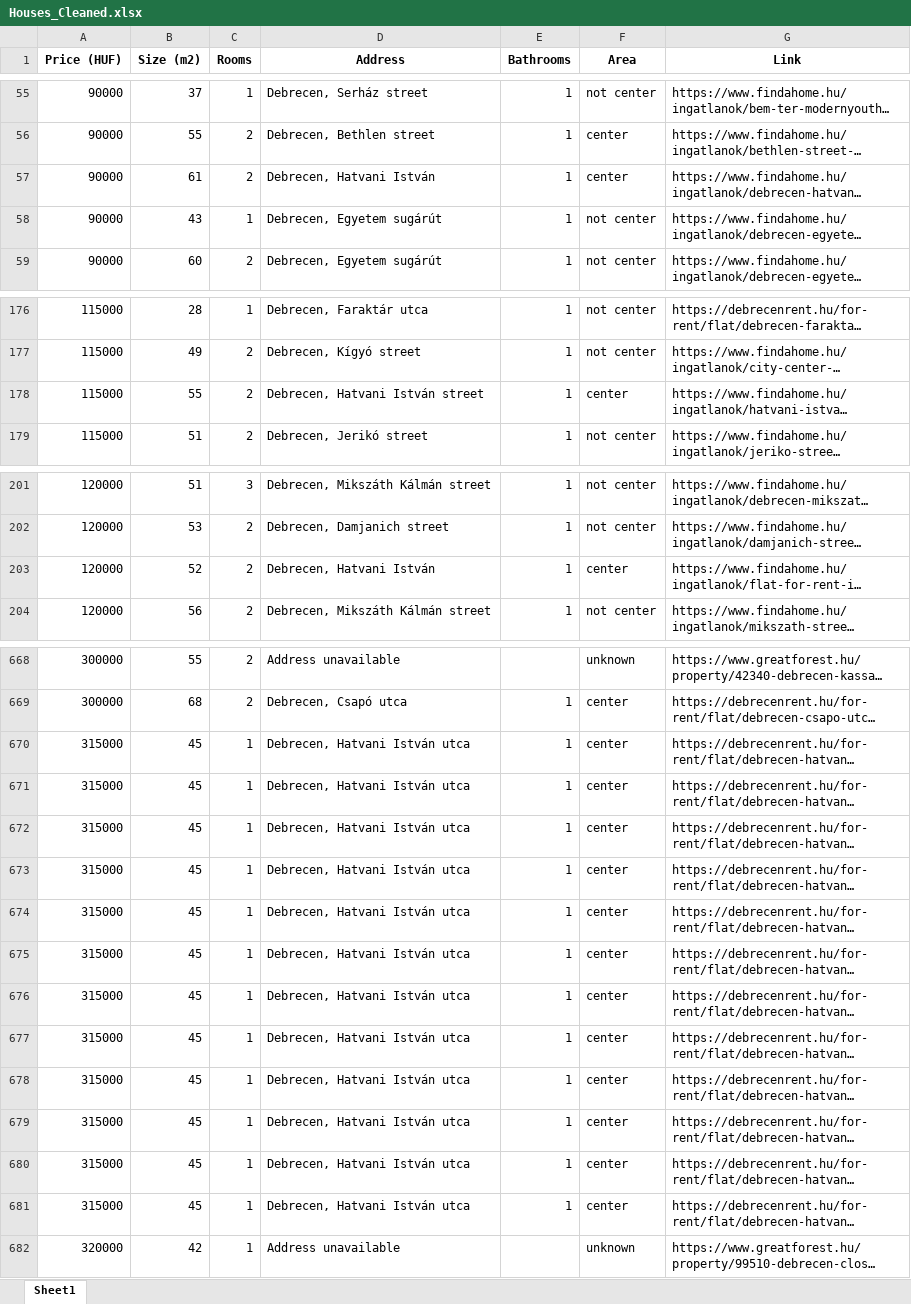
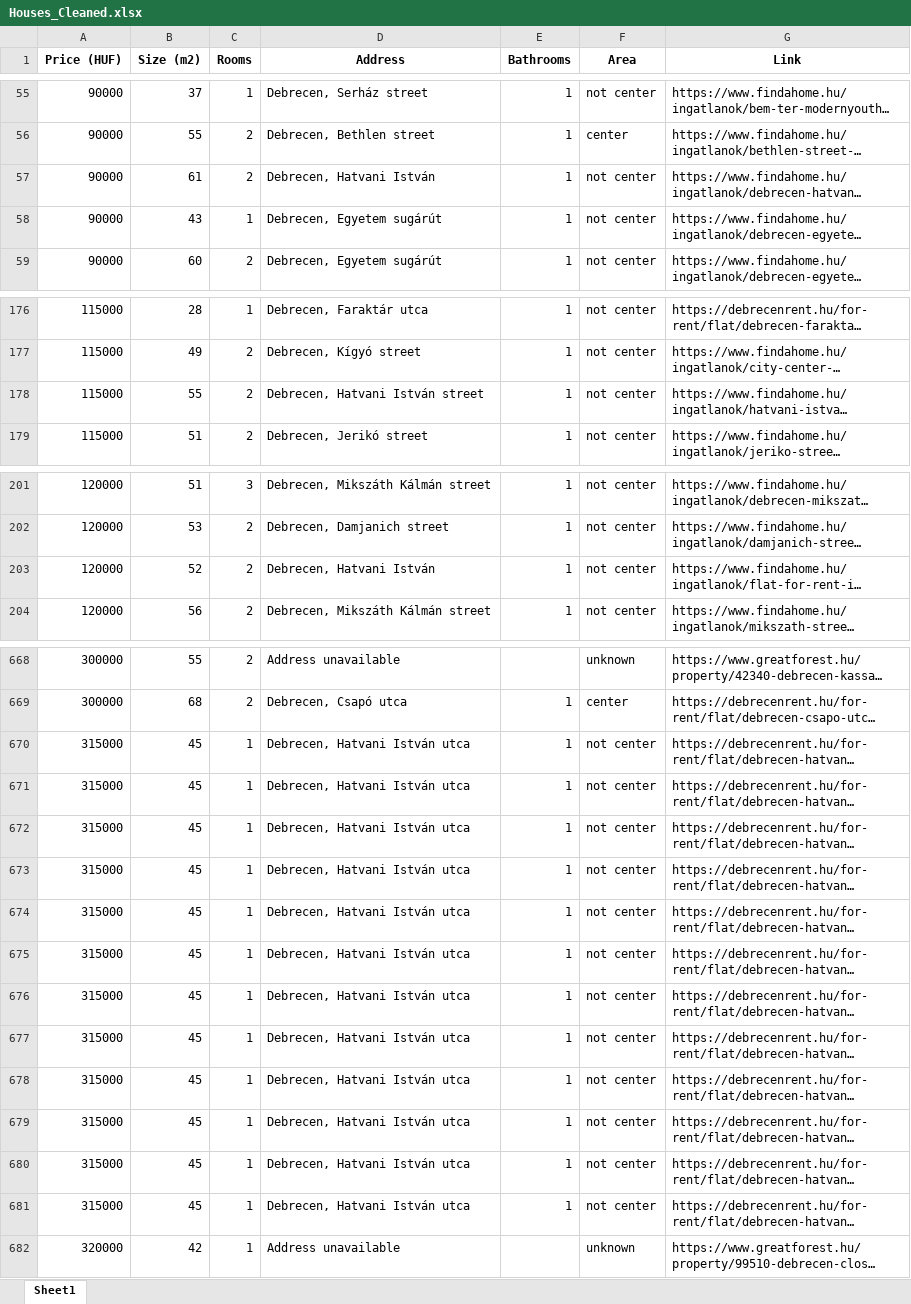
Before and after one commit to YousefBarakat99/Streamlit, an Excel workbook: streamlit/Houses_Cleaned.xlsx, sheet Sheet1, drawn as a sheet; only a part is shown, gaps mark what is left out; long unchanged cells end in …; values as stored, in another font and other column widths than the file's, no borders; the diff covers the shown part only; the diff names each change by its address in the sheet, - before the commit and + after, or states it on an @@ line.

Commit message:
up to date data

```diff
--- a/streamlit/Houses_Cleaned.xlsx (sheet Sheet1)
+++ b/streamlit/Houses_Cleaned.xlsx (sheet Sheet1)
-F57 (Area): center
+F57 (Area): not center
-F178 (Area): center
+F178 (Area): not center
-F203 (Area): center
+F203 (Area): not center
-F670:F681 (Area): center
+F670:F681 (Area): not center
```
Also changed, not shown: 11 edited cells elsewhere in this sheet.
